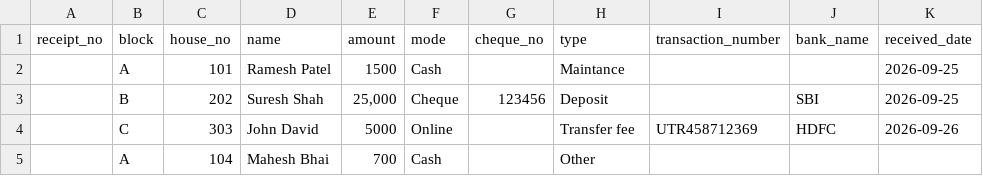
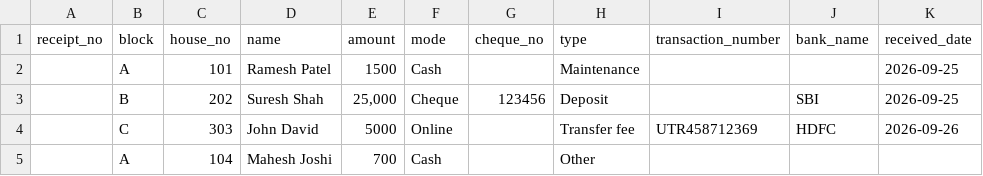
Before and after one commit to pravin-python/pavan_residency, a CSV file: assets/sample/pavan_bulk_sample.csv, drawn as a sheet; only a part is shown; the diff names each change by its address in the sheet, - before the commit and + after, or states it on an @@ line.

Commit message:
feat: add maintenance receipt mailer application with single and bulk email features

```diff
--- a/assets/sample/pavan_bulk_sample.csv
+++ b/assets/sample/pavan_bulk_sample.csv
-H2 (type): Maintance
+H2 (type): Maintenance
-D5 (name): Mahesh Bhai
+D5 (name): Mahesh Joshi
```
Also changed, not shown: 14 other files.
